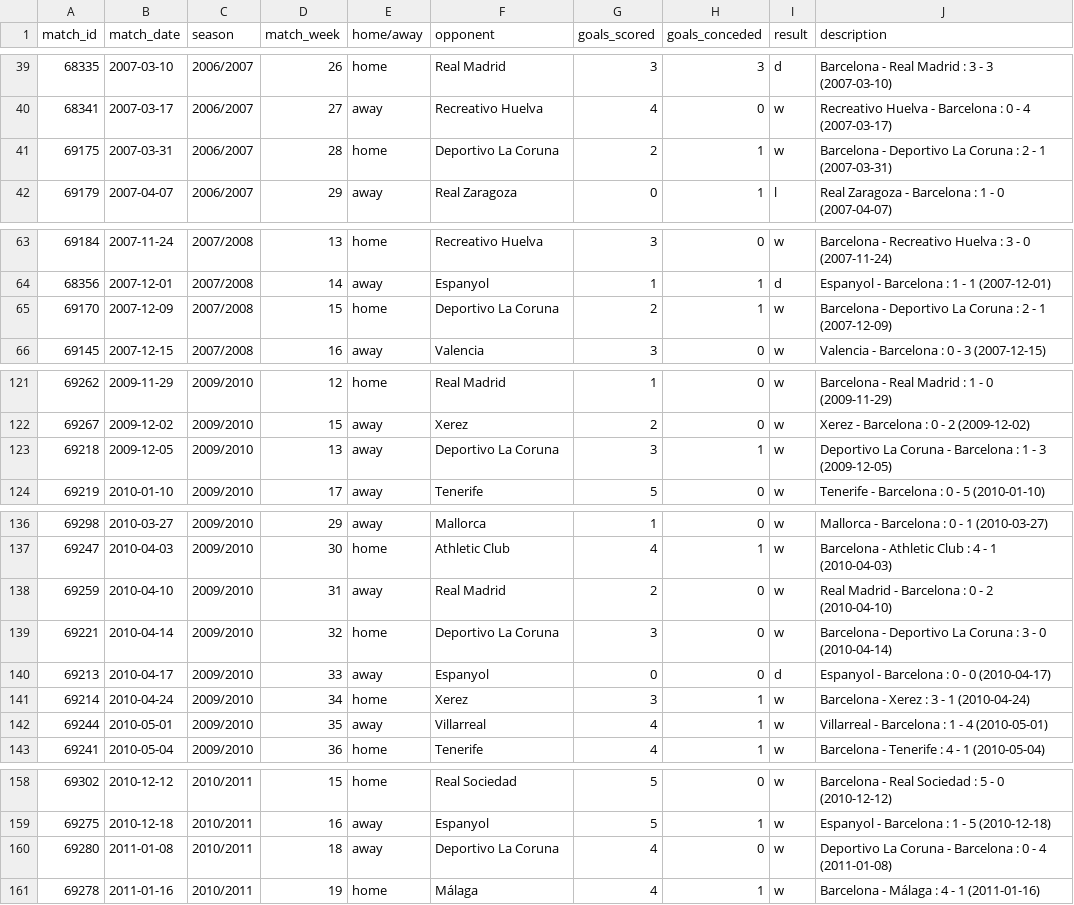
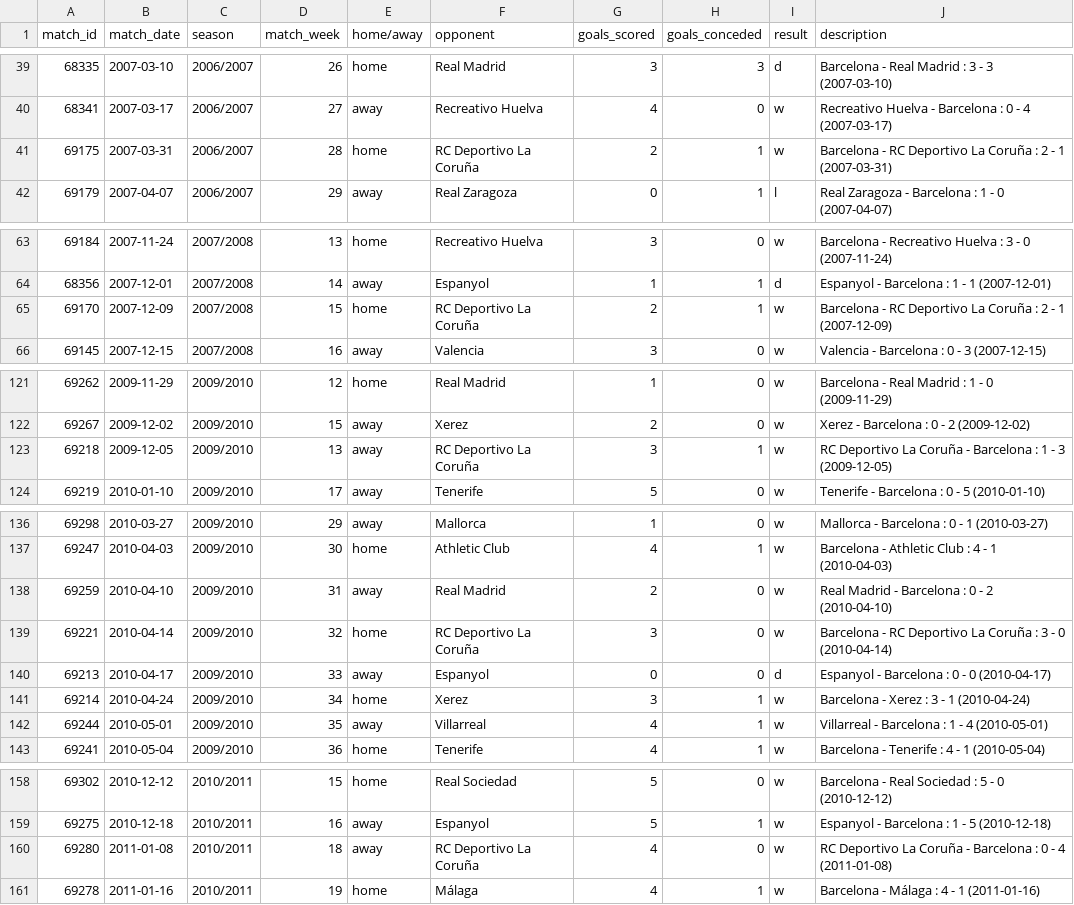
Before and after one commit to MichailPerdikopoulos/Barcelona-Shots---Football-Analytics, a CSV file: all_matches_in_file.csv, drawn as a sheet; only a part is shown, gaps mark what is left out; the diff covers the shown part only.

```diff
--- a/all_matches_in_file.csv
+++ b/all_matches_in_file.csv
@@ -40,3 +40,3 @@ match_id,match_date,season,match_week,home/away,opponent,goals_scored,goals_conc
 68341,2007-03-17,2006/2007,27,away,Recreativo Huelva,4,0,w,Recreativo Huelva - Barcelona : 0 - 4 (2007-03-17)
-69175,2007-03-31,2006/2007,28,home,Deportivo La Coruna,2,1,w,Barcelona - Deportivo La Coruna : 2 - 1 (2007-03-31)
+69175,2007-03-31,2006/2007,28,home,RC Deportivo La Coruña,2,1,w,Barcelona - RC Deportivo La Coruña : 2 - 1 (2007-03-31)
 69179,2007-04-07,2006/2007,29,away,Real Zaragoza,0,1,l,Real Zaragoza - Barcelona : 1 - 0 (2007-04-07)
@@ -64,3 +64,3 @@ match_id,match_date,season,match_week,home/away,opponent,goals_scored,goals_conc
 68356,2007-12-01,2007/2008,14,away,Espanyol,1,1,d,Espanyol - Barcelona : 1 - 1 (2007-12-01)
-69170,2007-12-09,2007/2008,15,home,Deportivo La Coruna,2,1,w,Barcelona - Deportivo La Coruna : 2 - 1 (2007-12-09)
+69170,2007-12-09,2007/2008,15,home,RC Deportivo La Coruña,2,1,w,Barcelona - RC Deportivo La Coruña : 2 - 1 (2007-12-09)
 69145,2007-12-15,2007/2008,16,away,Valencia,3,0,w,Valencia - Barcelona : 0 - 3 (2007-12-15)
@@ -122,3 +122,3 @@ match_id,match_date,season,match_week,home/away,opponent,goals_scored,goals_conc
 69267,2009-12-02,2009/2010,15,away,Xerez,2,0,w,Xerez - Barcelona : 0 - 2 (2009-12-02)
-69218,2009-12-05,2009/2010,13,away,Deportivo La Coruna,3,1,w,Deportivo La Coruna - Barcelona : 1 - 3 (2009-12-05)
+69218,2009-12-05,2009/2010,13,away,RC Deportivo La Coruña,3,1,w,RC Deportivo La Coruña - Barcelona : 1 - 3 (2009-12-05)
 69219,2010-01-10,2009/2010,17,away,Tenerife,5,0,w,Tenerife - Barcelona : 0 - 5 (2010-01-10)
@@ -138,3 +138,3 @@ match_id,match_date,season,match_week,home/away,opponent,goals_scored,goals_conc
 69259,2010-04-10,2009/2010,31,away,Real Madrid,2,0,w,Real Madrid - Barcelona : 0 - 2 (2010-04-10)
-69221,2010-04-14,2009/2010,32,home,Deportivo La Coruna,3,0,w,Barcelona - Deportivo La Coruna : 3 - 0 (2010-04-14)
+69221,2010-04-14,2009/2010,32,home,RC Deportivo La Coruña,3,0,w,Barcelona - RC Deportivo La Coruña : 3 - 0 (2010-04-14)
 69213,2010-04-17,2009/2010,33,away,Espanyol,0,0,d,Espanyol - Barcelona : 0 - 0 (2010-04-17)
@@ -159,3 +159,3 @@ match_id,match_date,season,match_week,home/away,opponent,goals_scored,goals_conc
 69275,2010-12-18,2010/2011,16,away,Espanyol,5,1,w,Espanyol - Barcelona : 1 - 5 (2010-12-18)
-69280,2011-01-08,2010/2011,18,away,Deportivo La Coruna,4,0,w,Deportivo La Coruna - Barcelona : 0 - 4 (2011-01-08)
+69280,2011-01-08,2010/2011,18,away,RC Deportivo La Coruña,4,0,w,RC Deportivo La Coruña - Barcelona : 0 - 4 (2011-01-08)
 69278,2011-01-16,2010/2011,19,home,Málaga,4,1,w,Barcelona - Málaga : 4 - 1 (2011-01-16)
```
Also changed, not shown: 34 edited cells elsewhere in this file, 2 other files.
